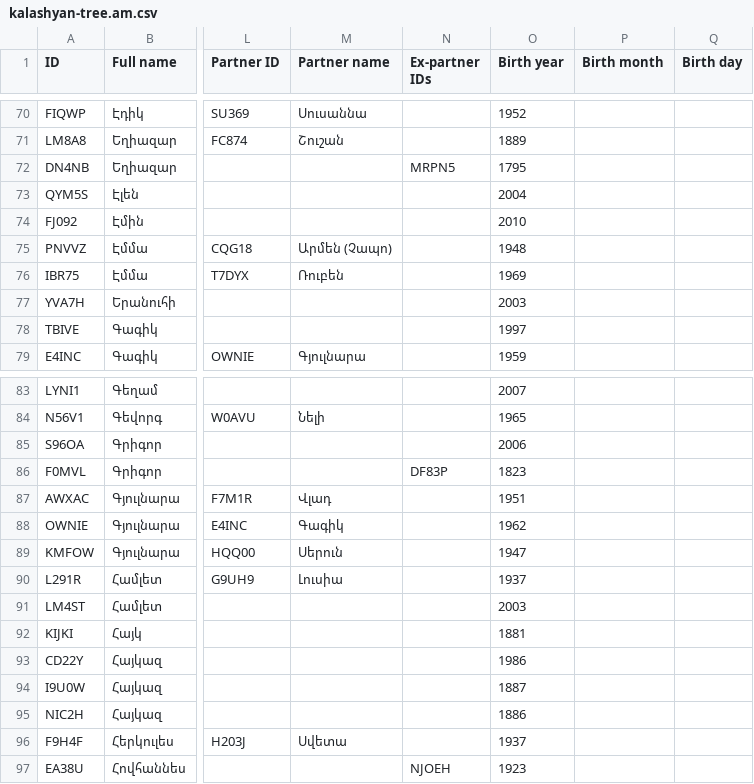
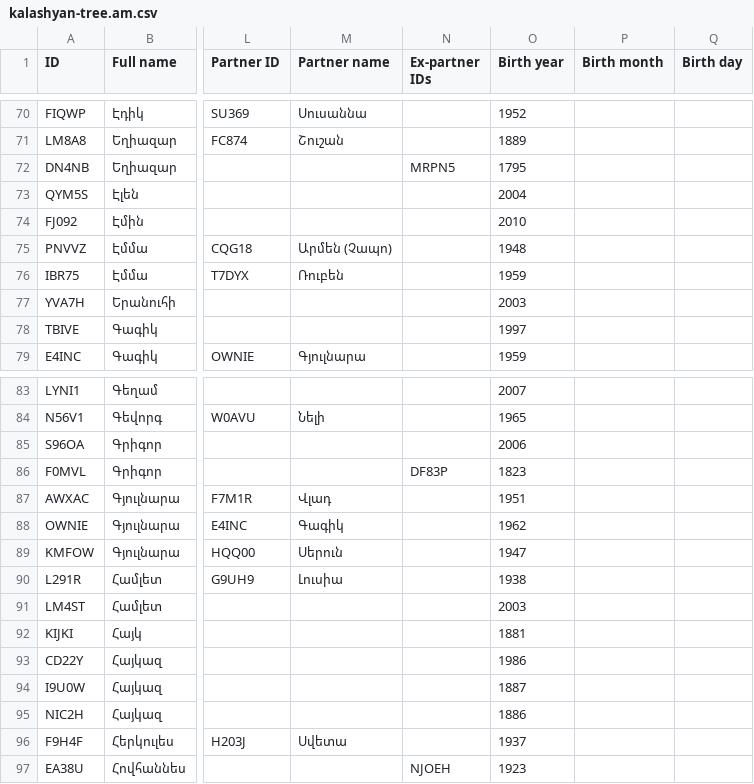
Before and after one commit to aslushnikov/ftree, a CSV file: src/assets/kalashyan-tree.am.csv, drawn as a sheet; only a part is shown, gaps mark what is left out; the diff names each change by its address in the sheet, - before the commit and + after, or states it on an @@ line.

```diff
--- a/src/assets/kalashyan-tree.am.csv
+++ b/src/assets/kalashyan-tree.am.csv
-O76 (Birth year): 1969
+O76 (Birth year): 1959
-O90 (Birth year): 1937
+O90 (Birth year): 1938
```
Also changed, not shown: src/assets/kalashyan-tree.en.csv, src/assets/kalashyan-tree.ru.csv.
